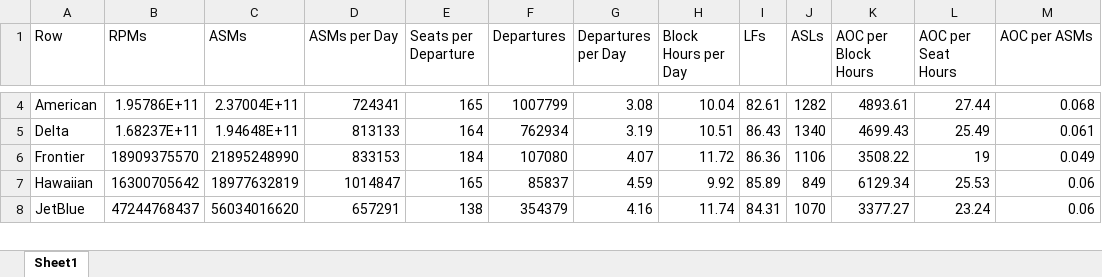
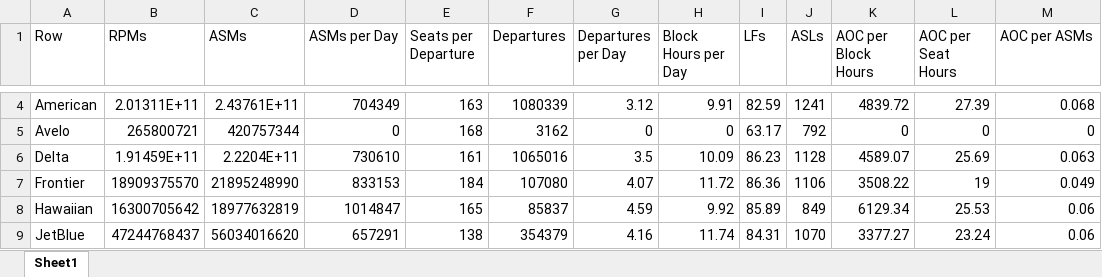
Before and after one commit to andyeske/Airline-Data-Analysis-Tools, an Excel workbook: Output Data Tables/APAT Outputs/Aggregated Tables/2017/Airline_Cumulative_Statistics_2017.xlsx, sheet Sheet1, drawn as a sheet; only a part is shown, gaps mark what is left out; values as stored, in another font and other column widths than the file's, no borders; addresses are those after the commit; the diff covers the shown part only; the diff names each change by its address in the sheet, - before the commit and + after, or states it on an @@ line.

```diff
--- a/Output Data Tables/APAT Outputs/Aggregated Tables/2017/Airline_Cumulative_Statistics_2017.xlsx (sheet Sheet1)
+++ b/Output Data Tables/APAT Outputs/Aggregated Tables/2017/Airline_Cumulative_Statistics_2017.xlsx (sheet Sheet1)
-B4 (RPMs): 1.95786E+11
+B4 (RPMs): 2.01311E+11
-C4 (ASMs): 2.37004E+11
+C4 (ASMs): 2.43761E+11
-D4 (ASMs per Day): 724341
+D4 (ASMs per Day): 704349
-E4 (Seats per Departure): 165
+E4 (Seats per Departure): 163
-F4 (Departures): 1007799
+F4 (Departures): 1080339
-G4 (Departures per Day): 3.08
+G4 (Departures per Day): 3.12
-H4 (Block Hours per Day): 10.04
+H4 (Block Hours per Day): 9.91
-I4 (LFs): 82.61
+I4 (LFs): 82.59
-J4 (ASLs): 1282
+J4 (ASLs): 1241
-K4 (AOC per Block Hours): 4893.61
+K4 (AOC per Block Hours): 4839.72
-L4 (AOC per Seat Hours): 27.44
+L4 (AOC per Seat Hours): 27.39
+row 5: Avelo | 265800721 | 420757344 | 0 | 168 | 3162 | 0 | 0 | 63.17 | 792 | 0 | 0 | 0
-B6 (RPMs): 1.68237E+11
+B6 (RPMs): 1.91459E+11
-C6 (ASMs): 1.94648E+11
+C6 (ASMs): 2.2204E+11
-D6 (ASMs per Day): 813133
+D6 (ASMs per Day): 730610
-E6 (Seats per Departure): 164
+E6 (Seats per Departure): 161
-F6 (Departures): 762934
+F6 (Departures): 1065016
-G6 (Departures per Day): 3.19
+G6 (Departures per Day): 3.5
-H6 (Block Hours per Day): 10.51
+H6 (Block Hours per Day): 10.09
-I6 (LFs): 86.43
+I6 (LFs): 86.23
-J6 (ASLs): 1340
+J6 (ASLs): 1128
-K6 (AOC per Block Hours): 4699.43
+K6 (AOC per Block Hours): 4589.07
-L6 (AOC per Seat Hours): 25.49
+L6 (AOC per Seat Hours): 25.69
-M6 (AOC per ASMs): 0.061
+M6 (AOC per ASMs): 0.063
```
Also changed, not shown: 78 edited cells elsewhere in this sheet, Output Data Tables/APAT Outputs/Aggregated Tables/2017/Aircraft_Cumulative_Statistics_2017.xlsx.
